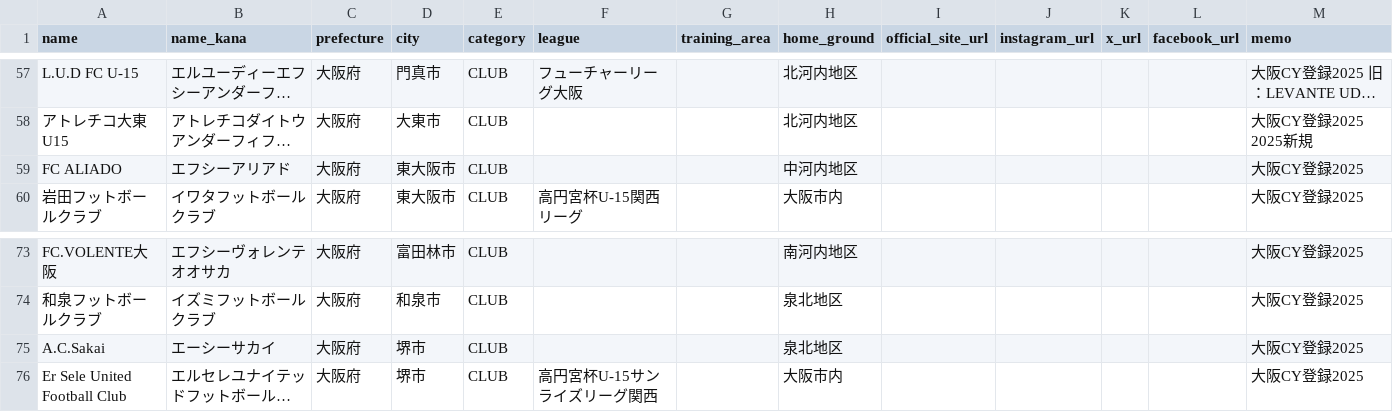
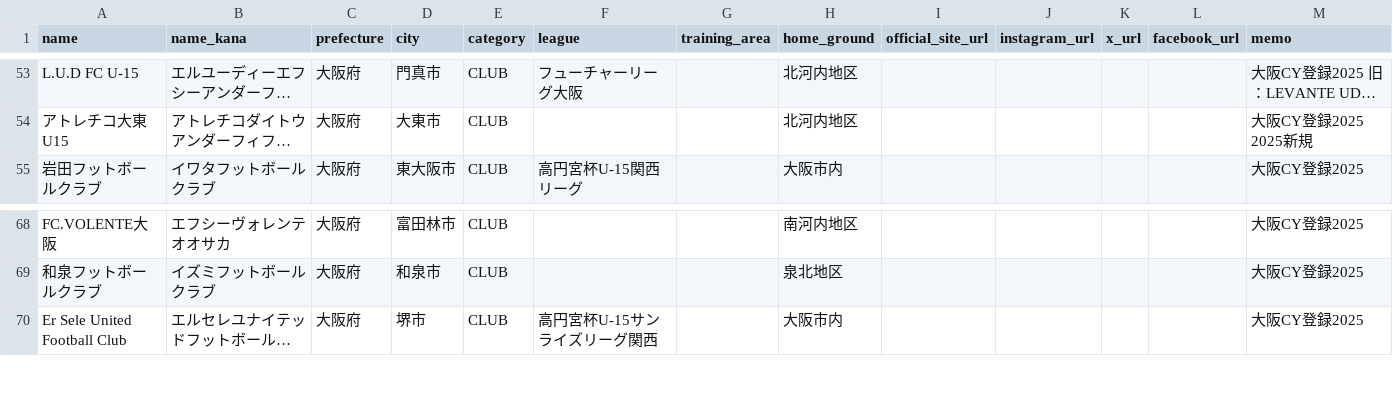
Before and after one commit to nomaps1215-arch/kansai-jy-radar, a CSV file: sample/kansai_teams.csv, drawn as a sheet; only a part is shown, gaps mark what is left out; long unchanged cells end in …; the diff covers the shown part only; the diff names each change by its address in the sheet, - before the commit and + after, or states it on an @@ line.

```diff
--- a/sample/kansai_teams.csv
+++ b/sample/kansai_teams.csv
-row 59: FC ALIADO | エフシーアリアド | 大阪府 | 東大阪市 | CLUB |  |  | 中河内地区 |  |  |  |  | 大阪CY登録2025
-row 75: A.C.Sakai | エーシーサカイ | 大阪府 | 堺市 | CLUB |  |  | 泉北地区 |  |  |  |  | 大阪CY登録2025
```
Also changed, not shown: 6 removed rows elsewhere in this file.
